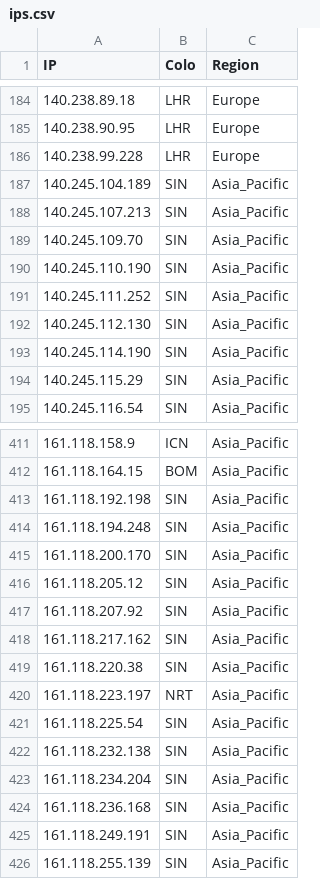
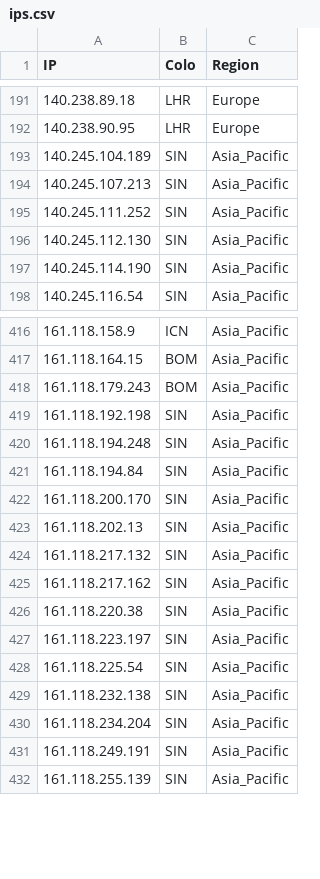
Before and after one commit to FarelRA/proxyip-tracker, a CSV file: result/ips.csv, drawn as a sheet; only a part is shown, gaps mark what is left out; the diff covers the shown part only.

```diff
--- a/result/ips.csv
+++ b/result/ips.csv
@@ -185,7 +192,4 @@ IP,Colo,Region
 140.238.90.95,LHR,Europe
-140.238.99.228,LHR,Europe
 140.245.104.189,SIN,Asia_Pacific
 140.245.107.213,SIN,Asia_Pacific
-140.245.109.70,SIN,Asia_Pacific
-140.245.110.190,SIN,Asia_Pacific
 140.245.111.252,SIN,Asia_Pacific
@@ -193,3 +197,2 @@ IP,Colo,Region
 140.245.114.190,SIN,Asia_Pacific
-140.245.115.29,SIN,Asia_Pacific
 140.245.116.54,SIN,Asia_Pacific
@@ -412,10 +417,12 @@ IP,Colo,Region
 161.118.164.15,BOM,Asia_Pacific
+161.118.179.243,BOM,Asia_Pacific
 161.118.192.198,SIN,Asia_Pacific
 161.118.194.248,SIN,Asia_Pacific
+161.118.194.84,SIN,Asia_Pacific
 161.118.200.170,SIN,Asia_Pacific
-161.118.205.12,SIN,Asia_Pacific
-161.118.207.92,SIN,Asia_Pacific
+161.118.202.13,SIN,Asia_Pacific
+161.118.217.132,SIN,Asia_Pacific
 161.118.217.162,SIN,Asia_Pacific
 161.118.220.38,SIN,Asia_Pacific
-161.118.223.197,NRT,Asia_Pacific
+161.118.223.197,SIN,Asia_Pacific
 161.118.225.54,SIN,Asia_Pacific
@@ -423,3 +430,2 @@ IP,Colo,Region
 161.118.234.204,SIN,Asia_Pacific
-161.118.236.168,SIN,Asia_Pacific
 161.118.249.191,SIN,Asia_Pacific
```
Also changed, not shown: 32 added rows, 22 removed rows and 9 edited cells elsewhere in this file, result/domains-ips.csv, result/tested-ips.csv.
